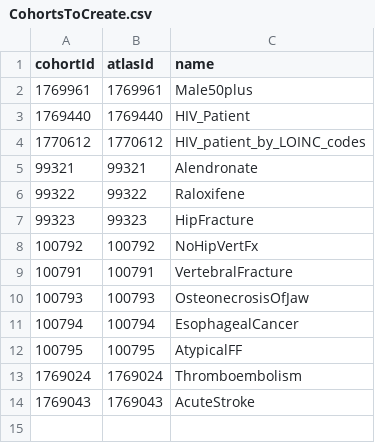
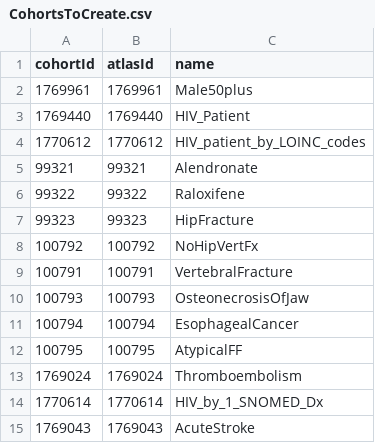
Before and after one commit to Sigfried/HivDescriptive, a CSV file: inst/settings/CohortsToCreate.csv, drawn as a sheet; the diff names each change by its address in the sheet, - before the commit and + after, or states it on an @@ line.

Commit message:
added another cohort, but this one breaks stuff

```diff
--- a/inst/settings/CohortsToCreate.csv
+++ b/inst/settings/CohortsToCreate.csv
+row 14: 1770614 | 1770614 | HIV_by_1_SNOMED_Dx
```
Also changed, not shown: 1 other file.
